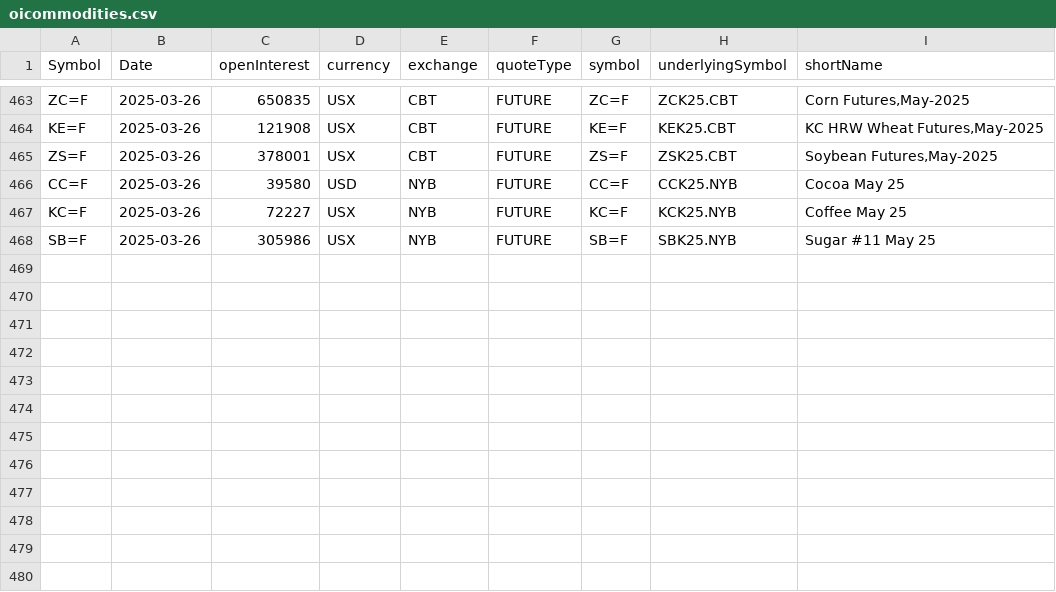
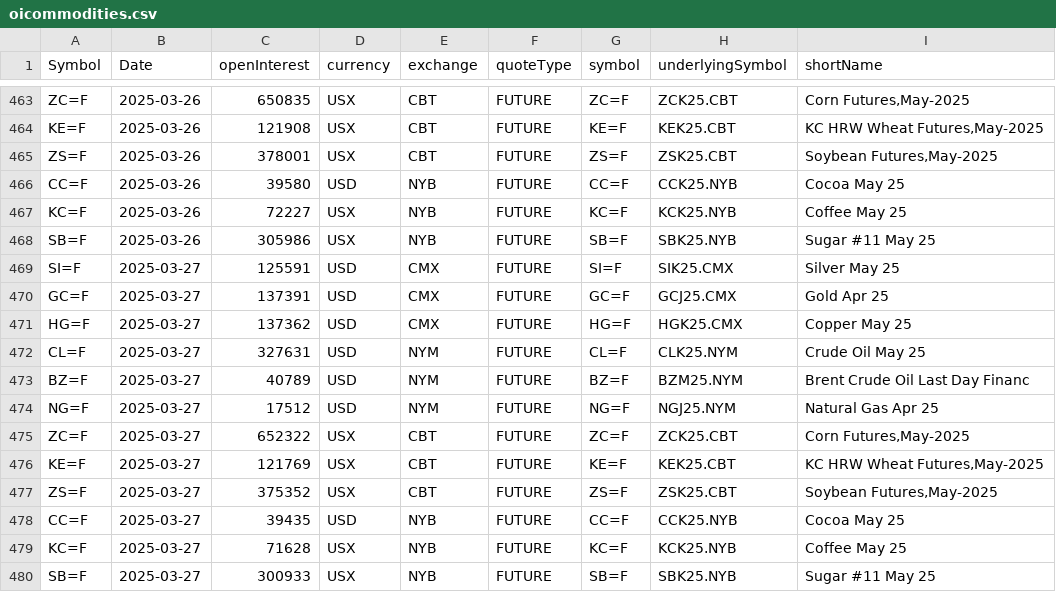
Before and after one commit to antoiovi/Trading, a CSV file: csv/oicommodities.csv, drawn as a sheet; only a part is shown, gaps mark what is left out; the diff names each change by its address in the sheet, - before the commit and + after, or states it on an @@ line.

```diff
--- a/csv/oicommodities.csv
+++ b/csv/oicommodities.csv
+row 469: SI=F | 2025-03-27 | 125591 | USD | CMX | FUTURE | SI=F | SIK25.CMX | Silver May 25
+row 470: GC=F | 2025-03-27 | 137391 | USD | CMX | FUTURE | GC=F | GCJ25.CMX | Gold Apr 25
+row 471: HG=F | 2025-03-27 | 137362 | USD | CMX | FUTURE | HG=F | HGK25.CMX | Copper May 25
+row 472: CL=F | 2025-03-27 | 327631 | USD | NYM | FUTURE | CL=F | CLK25.NYM | Crude Oil May 25
+row 473: BZ=F | 2025-03-27 | 40789 | USD | NYM | FUTURE | BZ=F | BZM25.NYM | Brent Crude Oil Last Day Financ
+row 474: NG=F | 2025-03-27 | 17512 | USD | NYM | FUTURE | NG=F | NGJ25.NYM | Natural Gas Apr 25
+row 475: ZC=F | 2025-03-27 | 652322 | USX | CBT | FUTURE | ZC=F | ZCK25.CBT | Corn Futures,May-2025
+row 476: KE=F | 2025-03-27 | 121769 | USX | CBT | FUTURE | KE=F | KEK25.CBT | KC HRW Wheat Futures,May-2025
+row 477: ZS=F | 2025-03-27 | 375352 | USX | CBT | FUTURE | ZS=F | ZSK25.CBT | Soybean Futures,May-2025
+row 478: CC=F | 2025-03-27 | 39435 | USD | NYB | FUTURE | CC=F | CCK25.NYB | Cocoa May 25
+row 479: KC=F | 2025-03-27 | 71628 | USX | NYB | FUTURE | KC=F | KCK25.NYB | Coffee May 25
+row 480: SB=F | 2025-03-27 | 300933 | USX | NYB | FUTURE | SB=F | SBK25.NYB | Sugar #11 May 25
```
